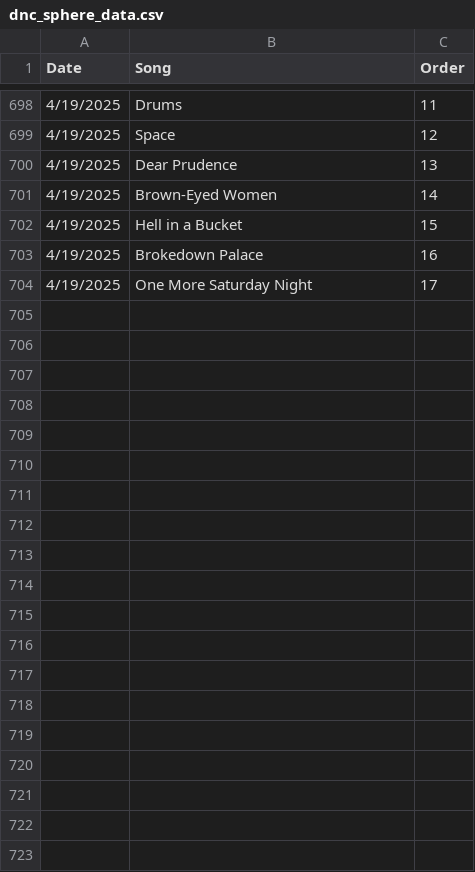
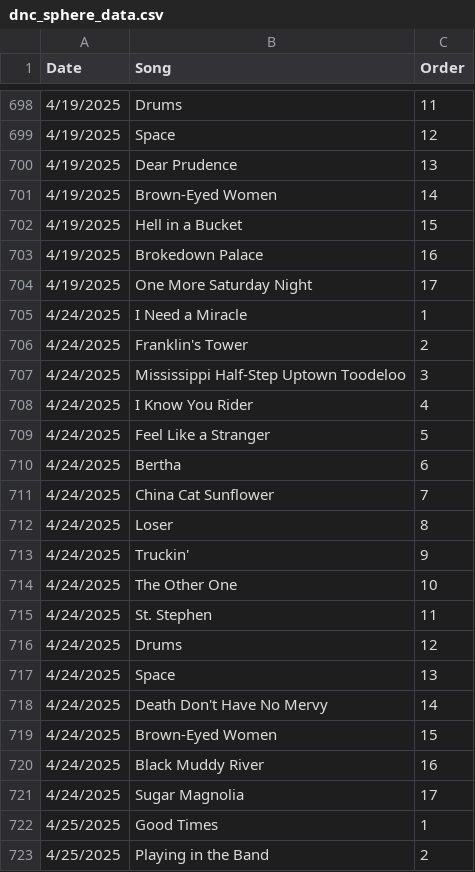
Before and after one commit to array-carpenter/dnc-sphere, a CSV file: dnc_sphere_data.csv, drawn as a sheet; only a part is shown, gaps mark what is left out; the diff covers the shown part only.

```diff
--- a/dnc_sphere_data.csv
+++ b/dnc_sphere_data.csv
@@ -704 +704,20 @@ Date,Song,Order
 4/19/2025,One More Saturday Night,17
+4/24/2025,I Need a Miracle,1
+4/24/2025,Franklin's Tower,2
+4/24/2025,Mississippi Half-Step Uptown Toodeloo,3
+4/24/2025,I Know You Rider,4
+4/24/2025,Feel Like a Stranger,5
+4/24/2025,Bertha,6
+4/24/2025,China Cat Sunflower,7
+4/24/2025,Loser,8
+4/24/2025,Truckin',9
+4/24/2025,The Other One,10
+4/24/2025,St. Stephen,11
+4/24/2025,Drums,12
+4/24/2025,Space,13
+4/24/2025,Death Don't Have No Mervy,14
+4/24/2025,Brown-Eyed Women,15
+4/24/2025,Black Muddy River,16
+4/24/2025,Sugar Magnolia,17
+4/25/2025,Good Times,1
+4/25/2025,Playing in the Band,2
```
Also changed, not shown: 33 added rows elsewhere in this file, 4 other files.
